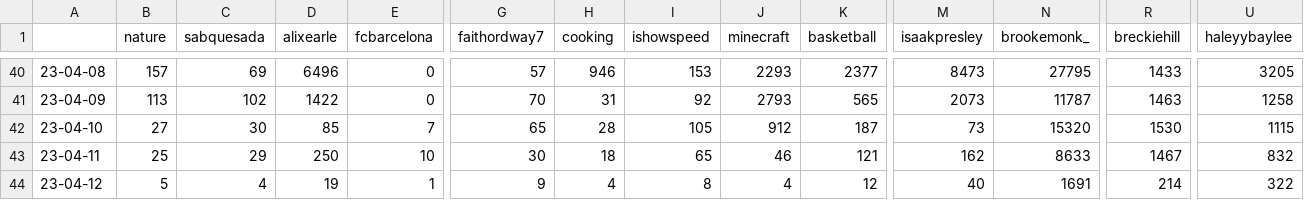
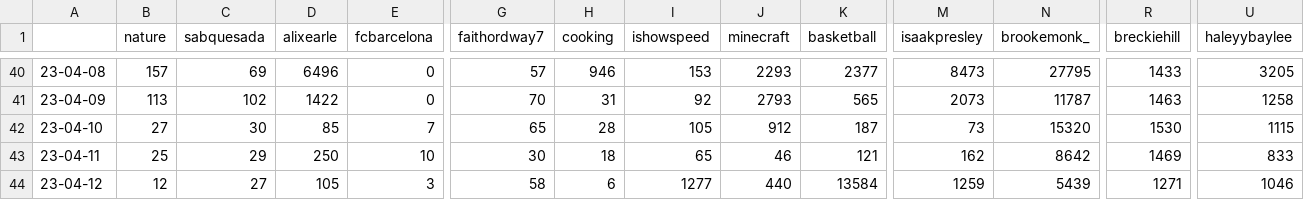
Before and after one commit to sammiphone6/Content_Arbitrage, a CSV file: account_posting/data/stats.csv, drawn as a sheet; only a part is shown, gaps mark what is left out; the diff covers the shown part only; the diff names each change by its address in the sheet, - before the commit and + after, or states it on an @@ line.

```diff
--- a/account_posting/data/stats.csv
+++ b/account_posting/data/stats.csv
-N43 (brookemonk_): 8633
+N43 (brookemonk_): 8642
-R43 (breckiehill): 1467
+R43 (breckiehill): 1469
-U43 (haleyybaylee): 832
+U43 (haleyybaylee): 833
-B44 (nature): 5
+B44 (nature): 12
-C44 (sabquesada): 4
+C44 (sabquesada): 27
-D44 (alixearle): 19
+D44 (alixearle): 105
-E44 (fcbarcelona): 1
+E44 (fcbarcelona): 3
-G44 (faithordway7): 9
+G44 (faithordway7): 58
-H44 (cooking): 4
+H44 (cooking): 6
-I44 (ishowspeed): 8
+I44 (ishowspeed): 1277
-J44 (minecraft): 4
+J44 (minecraft): 440
-K44 (basketball): 12
+K44 (basketball): 13584
-M44 (isaakpresley): 40
+M44 (isaakpresley): 1259
-N44 (brookemonk_): 1691
+N44 (brookemonk_): 5439
-R44 (breckiehill): 214
+R44 (breckiehill): 1271
-U44 (haleyybaylee): 322
+U44 (haleyybaylee): 1046
```
Also changed, not shown: 17 edited cells elsewhere in this file, account_adding/data/fbs.csv, account_posting/data/insights.csv, 4 other files.
